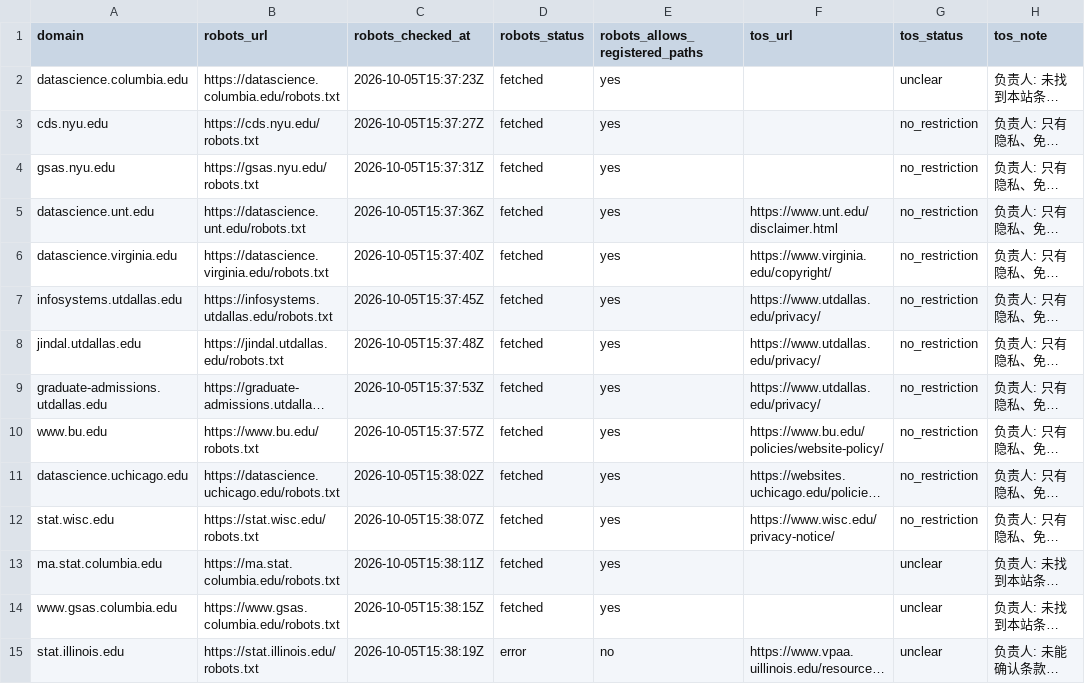
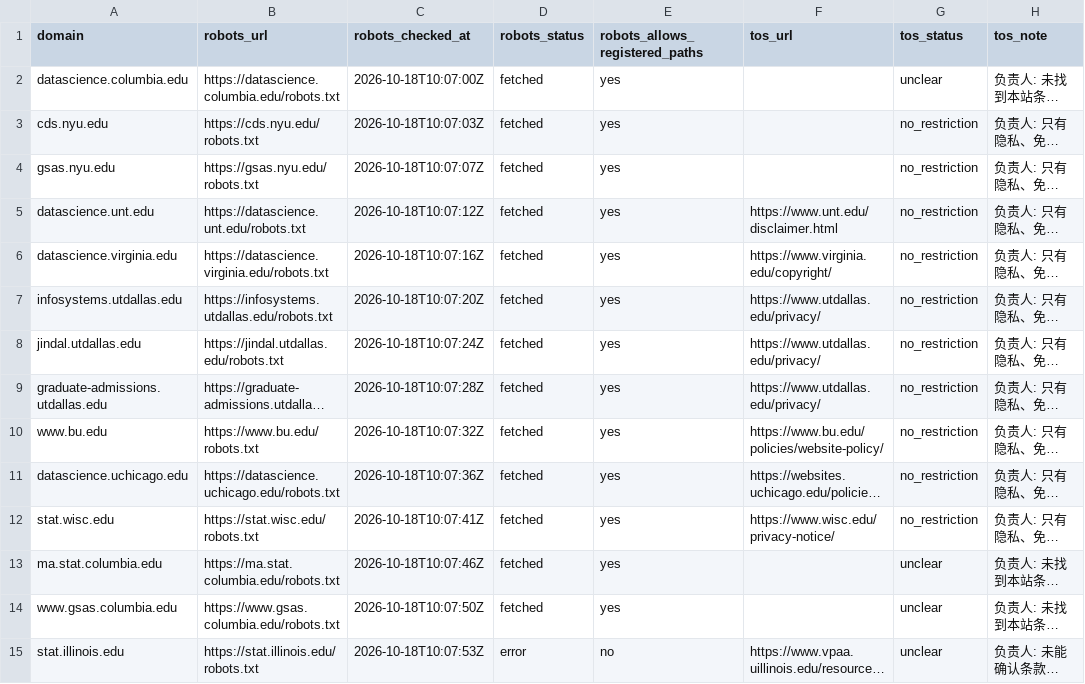
Before and after one commit to hhuang3/us-grad-program-db, a CSV file: data/registry/domains.csv, drawn as a sheet; only a part is shown; long unchanged cells end in …; the diff covers the shown part only; the diff names each change by its address in the sheet, - before the commit and + after, or states it on an @@ line.

```diff
--- a/data/registry/domains.csv
+++ b/data/registry/domains.csv
-C2 (robots_checked_at): 2026-10-05T15:37:23Z
+C2 (robots_checked_at): 2026-10-18T10:07:00Z
-C3 (robots_checked_at): 2026-10-05T15:37:27Z
+C3 (robots_checked_at): 2026-10-18T10:07:03Z
-C4 (robots_checked_at): 2026-10-05T15:37:31Z
+C4 (robots_checked_at): 2026-10-18T10:07:07Z
-C5 (robots_checked_at): 2026-10-05T15:37:36Z
+C5 (robots_checked_at): 2026-10-18T10:07:12Z
-C6 (robots_checked_at): 2026-10-05T15:37:40Z
+C6 (robots_checked_at): 2026-10-18T10:07:16Z
-C7 (robots_checked_at): 2026-10-05T15:37:45Z
+C7 (robots_checked_at): 2026-10-18T10:07:20Z
-C8 (robots_checked_at): 2026-10-05T15:37:48Z
+C8 (robots_checked_at): 2026-10-18T10:07:24Z
-C9 (robots_checked_at): 2026-10-05T15:37:53Z
+C9 (robots_checked_at): 2026-10-18T10:07:28Z
-C10 (robots_checked_at): 2026-10-05T15:37:57Z
+C10 (robots_checked_at): 2026-10-18T10:07:32Z
-C11 (robots_checked_at): 2026-10-05T15:38:02Z
+C11 (robots_checked_at): 2026-10-18T10:07:36Z
-C12 (robots_checked_at): 2026-10-05T15:38:07Z
+C12 (robots_checked_at): 2026-10-18T10:07:41Z
-C13 (robots_checked_at): 2026-10-05T15:38:11Z
+C13 (robots_checked_at): 2026-10-18T10:07:46Z
-C14 (robots_checked_at): 2026-10-05T15:38:15Z
+C14 (robots_checked_at): 2026-10-18T10:07:50Z
-C15 (robots_checked_at): 2026-10-05T15:38:19Z
+C15 (robots_checked_at): 2026-10-18T10:07:53Z
```
Also changed, not shown: 1 added row and 13 edited cells elsewhere in this file, data/gold/gold_set_v1.csv, data/registry/pages.csv, 3 other files.
